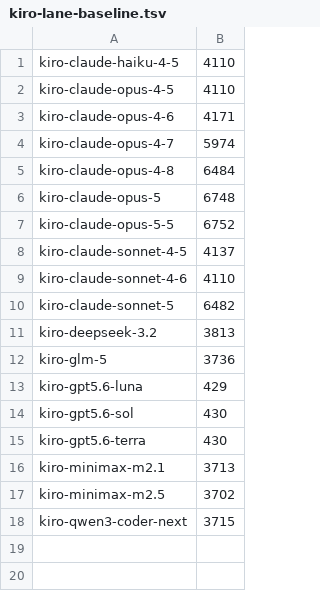
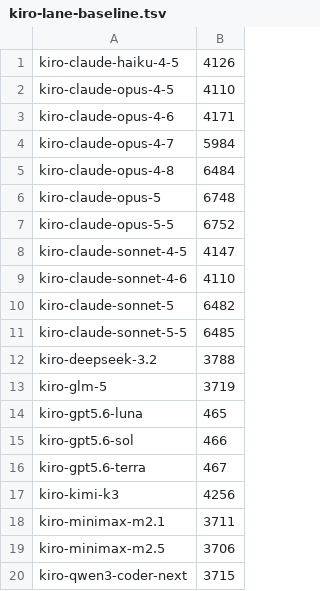
Before and after one commit to guangzhou/carher-admin, a TSV file: scripts/kiro-lane-baseline.tsv, drawn as a sheet.

```diff
--- a/scripts/kiro-lane-baseline.tsv
+++ b/scripts/kiro-lane-baseline.tsv
@@ -1,5 +1,5 @@
-kiro-claude-haiku-4-5	4110
+kiro-claude-haiku-4-5	4126
 kiro-claude-opus-4-5	4110
 kiro-claude-opus-4-6	4171
-kiro-claude-opus-4-7	5974
+kiro-claude-opus-4-7	5984
 kiro-claude-opus-4-8	6484
@@ -7,12 +7,14 @@ kiro-claude-opus-5	6748
 kiro-claude-opus-5-5	6752
-kiro-claude-sonnet-4-5	4137
+kiro-claude-sonnet-4-5	4147
 kiro-claude-sonnet-4-6	4110
 kiro-claude-sonnet-5	6482
-kiro-deepseek-3.2	3813
-kiro-glm-5	3736
-kiro-gpt5.6-luna	429
-kiro-gpt5.6-sol	430
-kiro-gpt5.6-terra	430
-kiro-minimax-m2.1	3713
-kiro-minimax-m2.5	3702
+kiro-claude-sonnet-5-5	6485
+kiro-deepseek-3.2	3788
+kiro-glm-5	3719
+kiro-gpt5.6-luna	465
+kiro-gpt5.6-sol	466
+kiro-gpt5.6-terra	467
+kiro-kimi-k3	4256
+kiro-minimax-m2.1	3711
+kiro-minimax-m2.5	3706
 kiro-qwen3-coder-next	3715
```
